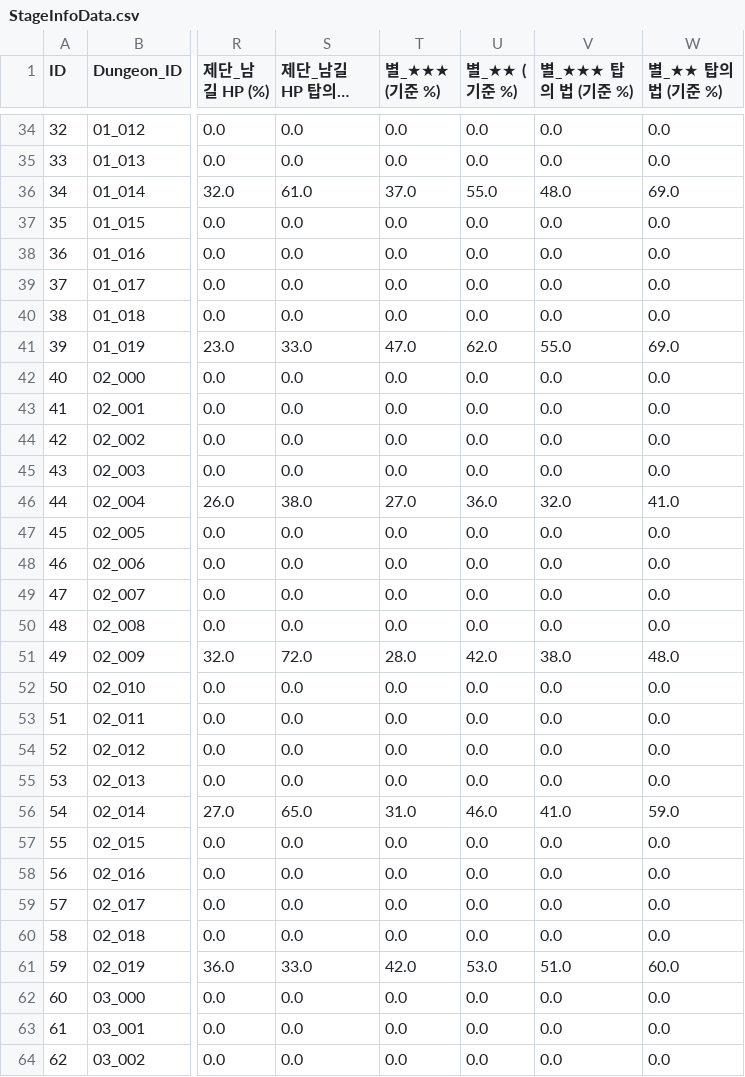
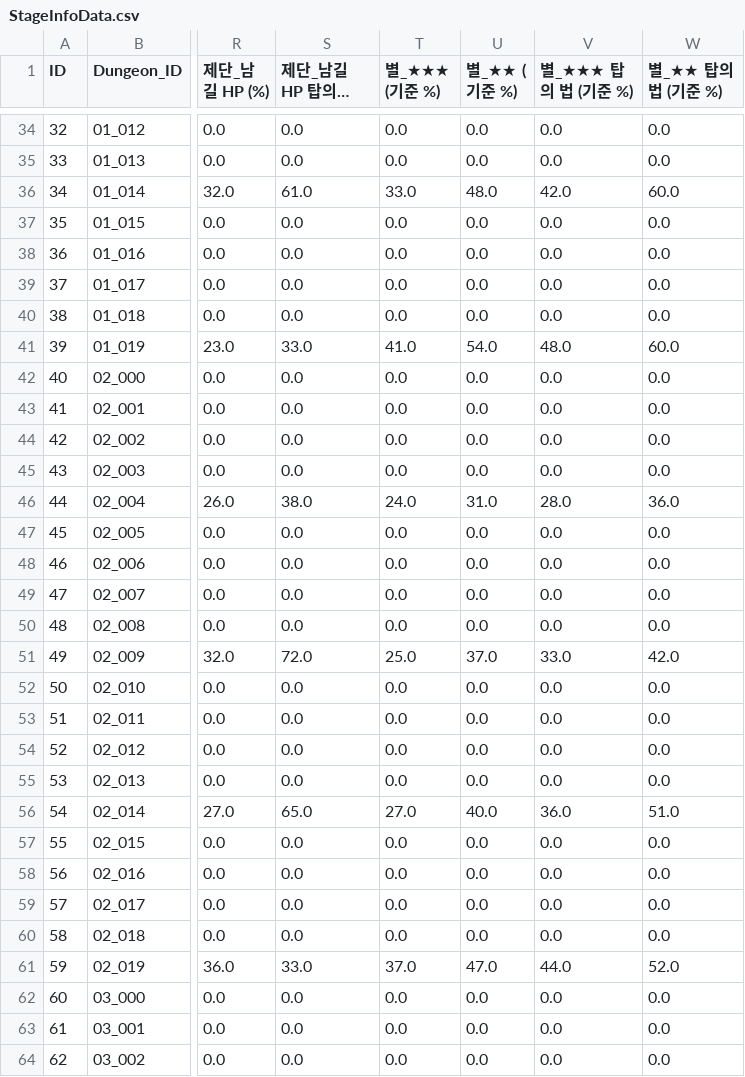
Before and after one commit to IO-DOG/TheSword, a CSV file: Assets/@Resources/Data/Excel/StageInfoData.csv, drawn as a sheet; only a part is shown, gaps mark what is left out; long unchanged cells end in …; the diff covers the shown part only; the diff names each change by its address in the sheet, - before the commit and + after, or states it on an @@ line.

```diff
--- a/Assets/@Resources/Data/Excel/StageInfoData.csv
+++ b/Assets/@Resources/Data/Excel/StageInfoData.csv
-T36 (별_★★★ (기준 %)): 37.0
+T36 (별_★★★ (기준 %)): 33.0
-U36 (별_★★ (기준 %)): 55.0
+U36 (별_★★ (기준 %)): 48.0
-V36 (별_★★★ 탑의 법 (기준 %)): 48.0
+V36 (별_★★★ 탑의 법 (기준 %)): 42.0
-W36 (별_★★ 탑의 법 (기준 %)): 69.0
+W36 (별_★★ 탑의 법 (기준 %)): 60.0
-T41 (별_★★★ (기준 %)): 47.0
+T41 (별_★★★ (기준 %)): 41.0
-U41 (별_★★ (기준 %)): 62.0
+U41 (별_★★ (기준 %)): 54.0
-V41 (별_★★★ 탑의 법 (기준 %)): 55.0
+V41 (별_★★★ 탑의 법 (기준 %)): 48.0
-W41 (별_★★ 탑의 법 (기준 %)): 69.0
+W41 (별_★★ 탑의 법 (기준 %)): 60.0
-T46 (별_★★★ (기준 %)): 27.0
+T46 (별_★★★ (기준 %)): 24.0
-U46 (별_★★ (기준 %)): 36.0
+U46 (별_★★ (기준 %)): 31.0
-V46 (별_★★★ 탑의 법 (기준 %)): 32.0
+V46 (별_★★★ 탑의 법 (기준 %)): 28.0
-W46 (별_★★ 탑의 법 (기준 %)): 41.0
+W46 (별_★★ 탑의 법 (기준 %)): 36.0
-T51 (별_★★★ (기준 %)): 28.0
+T51 (별_★★★ (기준 %)): 25.0
-U51 (별_★★ (기준 %)): 42.0
+U51 (별_★★ (기준 %)): 37.0
-V51 (별_★★★ 탑의 법 (기준 %)): 38.0
+V51 (별_★★★ 탑의 법 (기준 %)): 33.0
-W51 (별_★★ 탑의 법 (기준 %)): 48.0
+W51 (별_★★ 탑의 법 (기준 %)): 42.0
-T56 (별_★★★ (기준 %)): 31.0
+T56 (별_★★★ (기준 %)): 27.0
-U56 (별_★★ (기준 %)): 46.0
+U56 (별_★★ (기준 %)): 40.0
-V56 (별_★★★ 탑의 법 (기준 %)): 41.0
+V56 (별_★★★ 탑의 법 (기준 %)): 36.0
-W56 (별_★★ 탑의 법 (기준 %)): 59.0
+W56 (별_★★ 탑의 법 (기준 %)): 51.0
-T61 (별_★★★ (기준 %)): 42.0
+T61 (별_★★★ (기준 %)): 37.0
-U61 (별_★★ (기준 %)): 53.0
+U61 (별_★★ (기준 %)): 47.0
-V61 (별_★★★ 탑의 법 (기준 %)): 51.0
+V61 (별_★★★ 탑의 법 (기준 %)): 44.0
-W61 (별_★★ 탑의 법 (기준 %)): 60.0
+W61 (별_★★ 탑의 법 (기준 %)): 52.0
```
Also changed, not shown: 56 edited cells elsewhere in this file, 3 other files.
